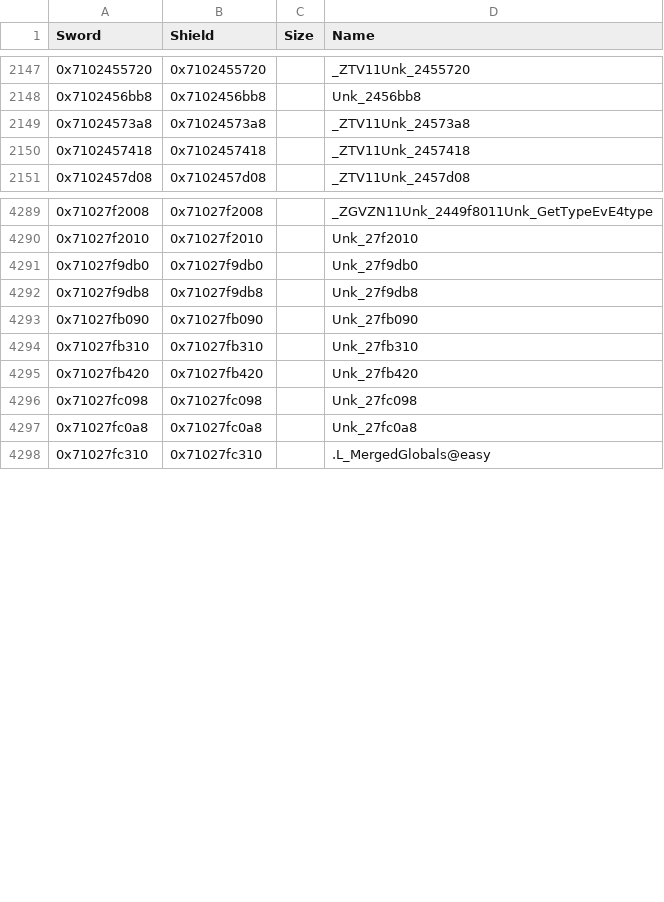
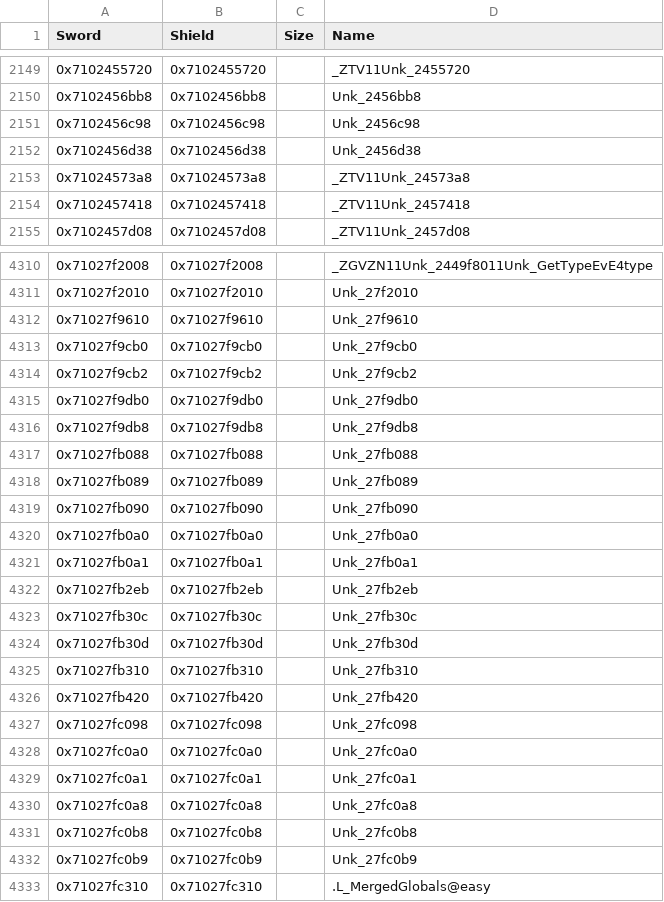
Before and after one commit to gccody/pokemon-sw-sh-decomp, a CSV file: data/data_symbols.csv, drawn as a sheet; only a part is shown, gaps mark what is left out; the diff covers the shown part only; the diff names each change by its address in the sheet, - before the commit and + after, or states it on an @@ line.

```diff
--- a/data/data_symbols.csv
+++ b/data/data_symbols.csv
+row 2151: 0x7102456c98 | 0x7102456c98 |  | Unk_2456c98
+row 2152: 0x7102456d38 | 0x7102456d38 |  | Unk_2456d38
+row 4312: 0x71027f9610 | 0x71027f9610 |  | Unk_27f9610
+row 4313: 0x71027f9cb0 | 0x71027f9cb0 |  | Unk_27f9cb0
+row 4314: 0x71027f9cb2 | 0x71027f9cb2 |  | Unk_27f9cb2
+row 4317: 0x71027fb088 | 0x71027fb088 |  | Unk_27fb088
+row 4318: 0x71027fb089 | 0x71027fb089 |  | Unk_27fb089
+row 4320: 0x71027fb0a0 | 0x71027fb0a0 |  | Unk_27fb0a0
+row 4321: 0x71027fb0a1 | 0x71027fb0a1 |  | Unk_27fb0a1
+row 4322: 0x71027fb2eb | 0x71027fb2eb |  | Unk_27fb2eb
+row 4323: 0x71027fb30c | 0x71027fb30c |  | Unk_27fb30c
+row 4324: 0x71027fb30d | 0x71027fb30d |  | Unk_27fb30d
+row 4328: 0x71027fc0a0 | 0x71027fc0a0 |  | Unk_27fc0a0
+row 4329: 0x71027fc0a1 | 0x71027fc0a1 |  | Unk_27fc0a1
+row 4331: 0x71027fc0b8 | 0x71027fc0b8 |  | Unk_27fc0b8
+row 4332: 0x71027fc0b9 | 0x71027fc0b9 |  | Unk_27fc0b9
```
Also changed, not shown: 20 added rows elsewhere in this file, 42 other files.
